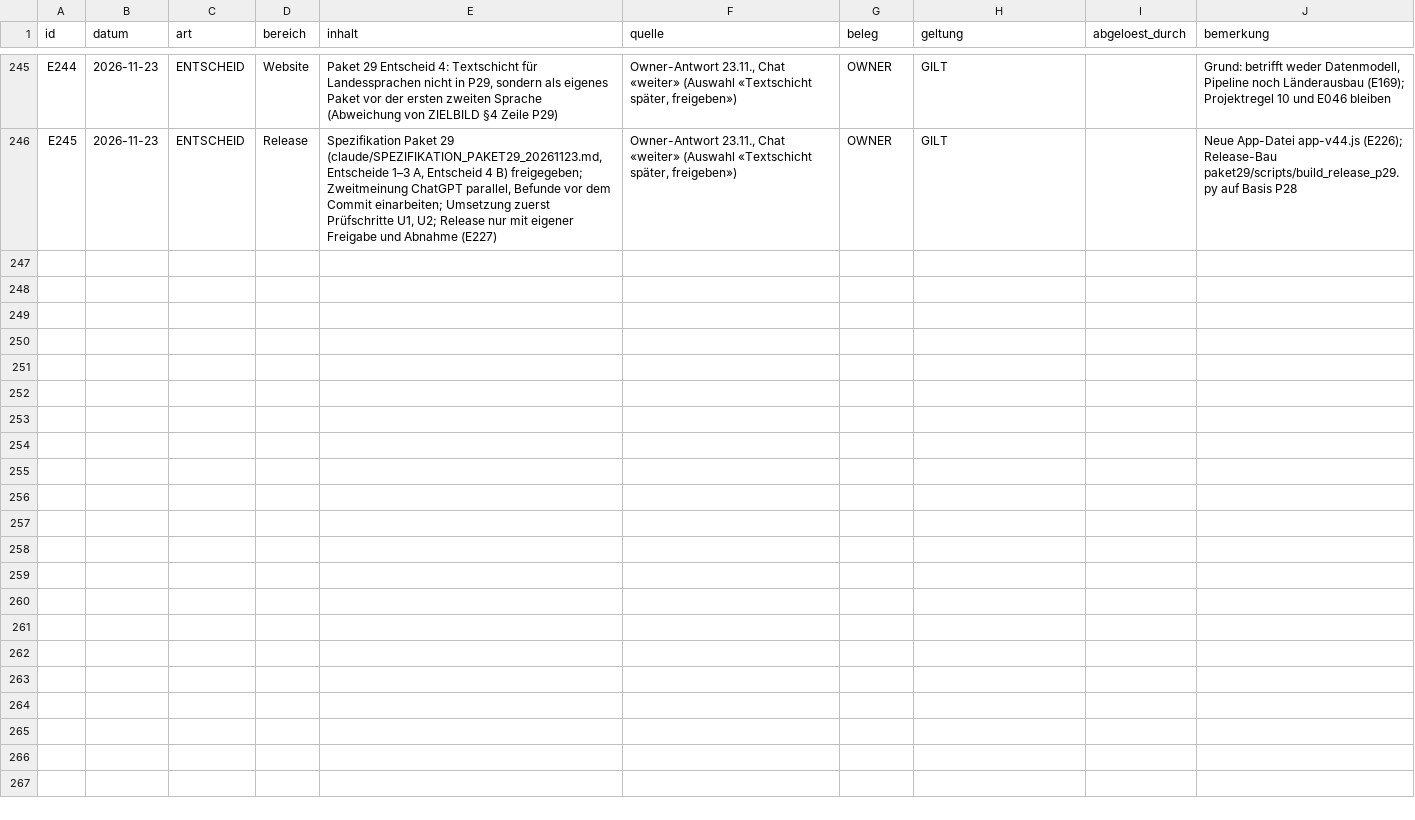
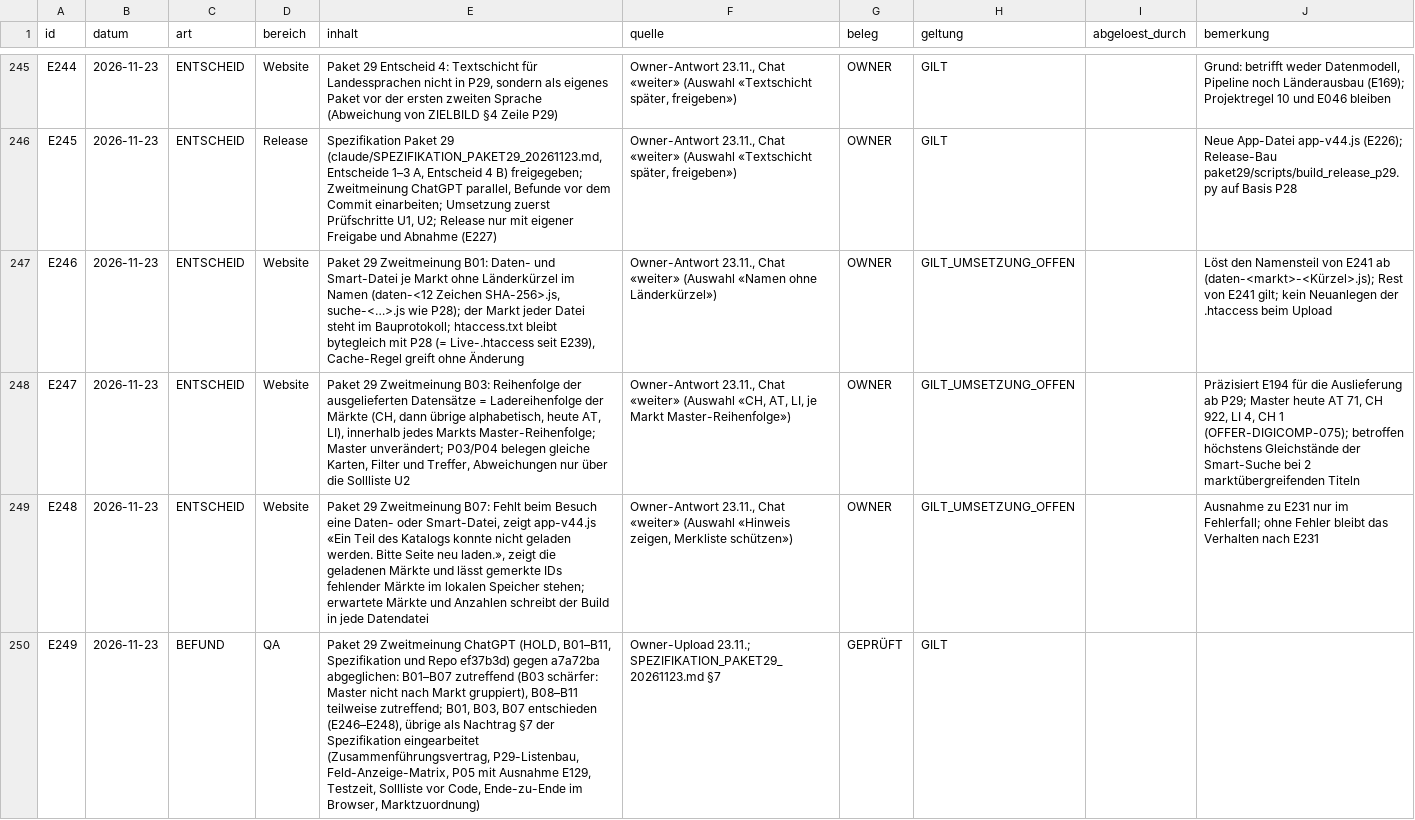
Before and after one commit to george-sarpong/weiterbildungsradar-journalismus, a CSV file: claude-work/paket29/wissensbasis/ENTSCHEIDUNGSREGISTER.csv, drawn as a sheet; only a part is shown, gaps mark what is left out; the diff names each change by its address in the sheet, - before the commit and + after, or states it on an @@ line.

```diff
--- a/claude-work/paket29/wissensbasis/ENTSCHEIDUNGSREGISTER.csv
+++ b/claude-work/paket29/wissensbasis/ENTSCHEIDUNGSREGISTER.csv
+row 247: E246 | 2026-11-23 | ENTSCHEID | Website | Paket 29 Zweitmeinung B01: Daten- und Smart-Datei je Markt ohne Länderkürzel im Namen (daten-<12 Zeichen SHA-256>.js, suche-<…>.js wie P28); der Markt jeder Datei steht im Bauprotokoll; htaccess.txt bleibt bytegleich mit P28 (= Live-.htaccess seit E239), Cache-Regel greift ohne Änderung | Owner-Antwort 23.11., Chat «weiter» (Auswahl «Namen ohne Länderkürzel») | OWNER | GILT_UMSETZUNG_OFFEN |  | Löst den Namensteil von E241 ab (daten-<markt>-<Kürzel>.js); Rest von E241 gilt; kein Neuanlegen der .htaccess beim Upload
+row 248: E247 | 2026-11-23 | ENTSCHEID | Website | Paket 29 Zweitmeinung B03: Reihenfolge der ausgelieferten Datensätze = Ladereihenfolge der Märkte (CH, dann übrige alphabetisch, heute AT, LI), innerhalb jedes Markts Master-Reihenfolge; Master unverändert; P03/P04 belegen gleiche Karten, Filter und Treffer, Abweichungen nur über die Sollliste U2 | Owner-Antwort 23.11., Chat «weiter» (Auswahl «CH, AT, LI, je Markt Master-Reihenfolge») | OWNER | GILT_UMSETZUNG_OFFEN |  | Präzisiert E194 für die Auslieferung ab P29; Master heute AT 71, CH 922, LI 4, CH 1 (OFFER-DIGICOMP-075); betroffen höchstens Gleichstände der Smart-Suche bei 2 marktübergreifenden Titeln
+row 249: E248 | 2026-11-23 | ENTSCHEID | Website | Paket 29 Zweitmeinung B07: Fehlt beim Besuch eine Daten- oder Smart-Datei, zeigt app-v44.js «Ein Teil des Katalogs konnte nicht geladen werden. Bitte Seite neu laden.», zeigt die geladenen Märkte und lässt gemerkte IDs fehlender Märkte im lokalen Speicher stehen; erwartete Märkte und Anzahlen schreibt der Build in jede Datendatei | Owner-Antwort 23.11., Chat «weiter» (Auswahl «Hinweis zeigen, Merkliste schützen») | OWNER | GILT_UMSETZUNG_OFFEN |  | Ausnahme zu E231 nur im Fehlerfall; ohne Fehler bleibt das Verhalten nach E231
+row 250: E249 | 2026-11-23 | BEFUND | QA | Paket 29 Zweitmeinung ChatGPT (HOLD, B01–B11, Spezifikation und Repo ef37b3d) gegen a7a72ba abgeglichen: B01–B07 zutreffend (B03 schärfer: Master nicht nach Markt gruppiert), B08–B11 teilweise zutreffend; B01, B03, B07 entschieden (E246–E248), übrige als Nachtrag §7 der Spezifikation eingearbeitet (Zusammenführungsvertrag, P29-Listenbau, Feld-Anzeige-Matrix, P05 mit Ausnahme E129, Testzeit, Sollliste vor Code, Ende-zu-Ende im Browser, Marktzuordnung) | Owner-Upload 23.11.; SPEZIFIKATION_PAKET29_20261123.md §7 | GEPRÜFT | GILT
```
Also changed, not shown: claude-work/wissensbasis/ENTSCHEIDUNGSREGISTER.csv, 2 other files.
